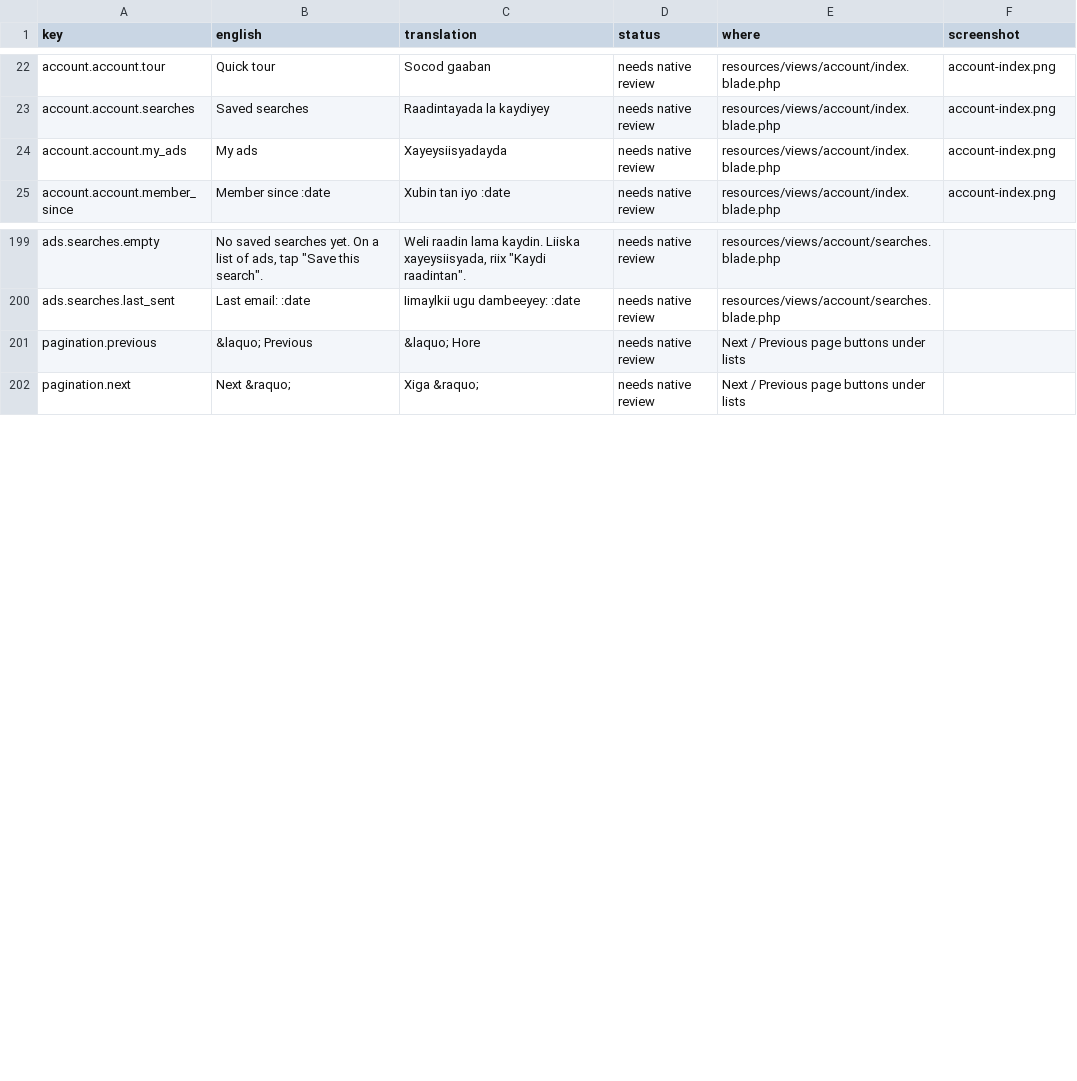
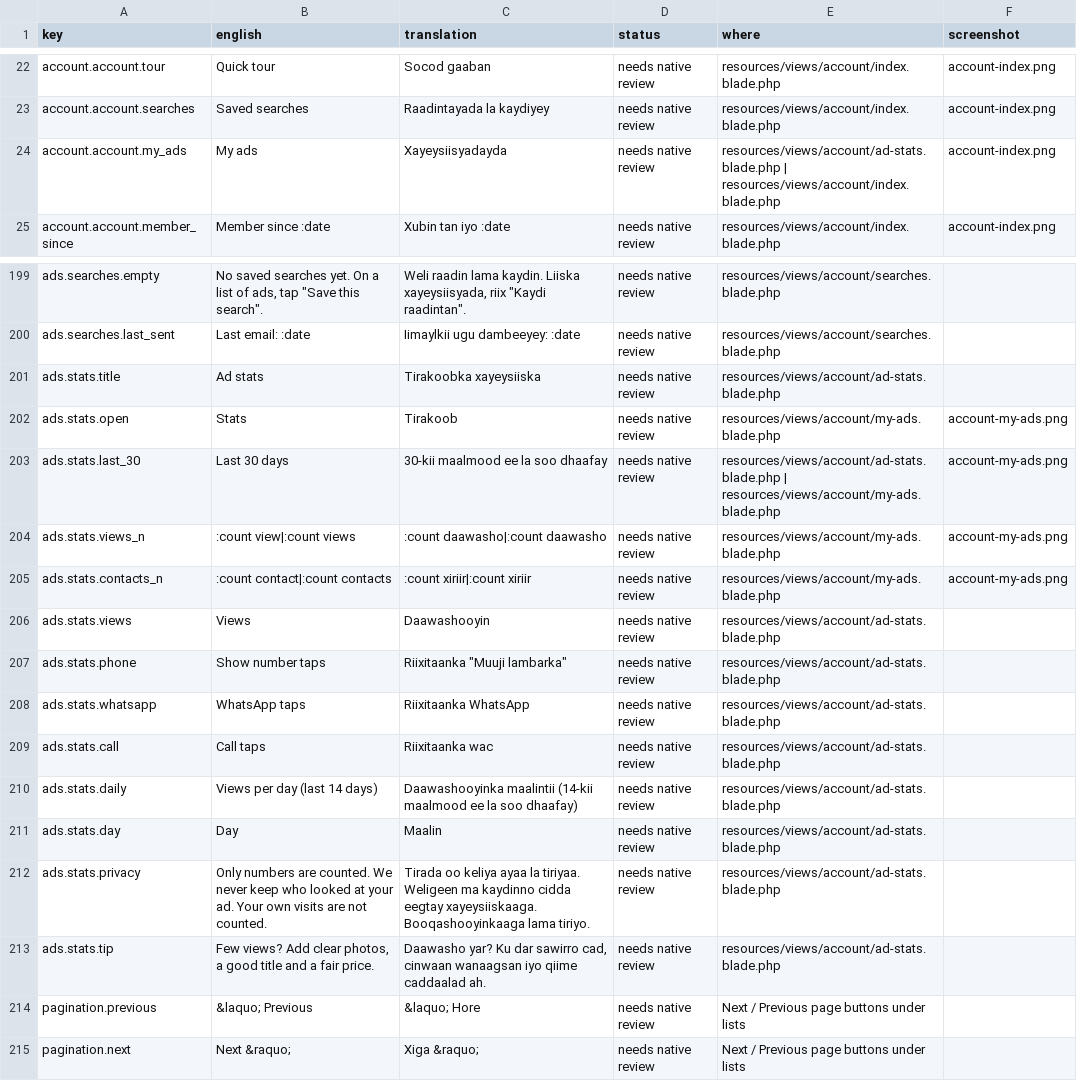
Before and after one commit to kulmiss/iibsom, a CSV file: docs/somali-review/somali-texts.csv, drawn as a sheet; only a part is shown, gaps mark what is left out.

```diff
--- a/docs/somali-review/somali-texts.csv
+++ b/docs/somali-review/somali-texts.csv
@@ -23,3 +23,3 @@ account.account.tour,"Quick tour","Socod gaaban","needs native review",resources
 account.account.searches,"Saved searches","Raadintayada la kaydiyey","needs native review",resources/views/account/index.blade.php,account-index.png
-account.account.my_ads,"My ads",Xayeysiisyadayda,"needs native review",resources/views/account/index.blade.php,account-index.png
+account.account.my_ads,"My ads",Xayeysiisyadayda,"needs native review","resources/views/account/ad-stats.blade.php | resources/views/account/index.blade.php",account-index.png
 account.account.member_since,"Member since :date","Xubin tan iyo :date","needs native review",resources/views/account/index.blade.php,account-index.png
@@ -200,2 +200,15 @@ ads.searches.empty,"No saved searches yet. On a list of ads, tap ""Save this sea
 ads.searches.last_sent,"Last email: :date","Iimaylkii ugu dambeeyey: :date","needs native review",resources/views/account/searches.blade.php,
+ads.stats.title,"Ad stats","Tirakoobka xayeysiiska","needs native review",resources/views/account/ad-stats.blade.php,
+ads.stats.open,Stats,Tirakoob,"needs native review",resources/views/account/my-ads.blade.php,account-my-ads.png
+ads.stats.last_30,"Last 30 days","30-kii maalmood ee la soo dhaafay","needs native review","resources/views/account/ad-stats.blade.php | resources/views/account/my-ads.blade.php",account-my-ads.png
+ads.stats.views_n,":count view|:count views",":count daawasho|:count daawasho","needs native review",resources/views/account/my-ads.blade.php,account-my-ads.png
+ads.stats.contacts_n,":count contact|:count contacts",":count xiriir|:count xiriir","needs native review",resources/views/account/my-ads.blade.php,account-my-ads.png
+ads.stats.views,Views,Daawashooyin,"needs native review",resources/views/account/ad-stats.blade.php,
+ads.stats.phone,"Show number taps","Riixitaanka ""Muuji lambarka""","needs native review",resources/views/account/ad-stats.blade.php,
+ads.stats.whatsapp,"WhatsApp taps","Riixitaanka WhatsApp","needs native review",resources/views/account/ad-stats.blade.php,
+ads.stats.call,"Call taps","Riixitaanka wac","needs native review",resources/views/account/ad-stats.blade.php,
+ads.stats.daily,"Views per day (last 14 days)","Daawashooyinka maalintii (14-kii maalmood ee la soo dhaafay)","needs native review",resources/views/account/ad-stats.blade.php,
+ads.stats.day,Day,Maalin,"needs native review",resources/views/account/ad-stats.blade.php,
+ads.stats.privacy,"Only numbers are counted. We never keep who looked at your ad. Your own visits are not counted.","Tirada oo keliya ayaa la tiriyaa. Weligeen ma kaydinno cidda eegtay xayeysiiskaaga. Booqashooyinkaaga lama tiriyo.","needs native review",resources/views/account/ad-stats.blade.php,
+ads.stats.tip,"Few views? Add clear photos, a good title and a fair price.","Daawasho yar? Ku dar sawirro cad, cinwaan wanaagsan iyo qiime caddaalad ah.","needs native review",resources/views/account/ad-stats.blade.php,
 pagination.previous,"&laquo; Previous","&laquo; Hore","needs native review","Next / Previous page buttons under lists",
```
Also changed, not shown: 21 other files.
